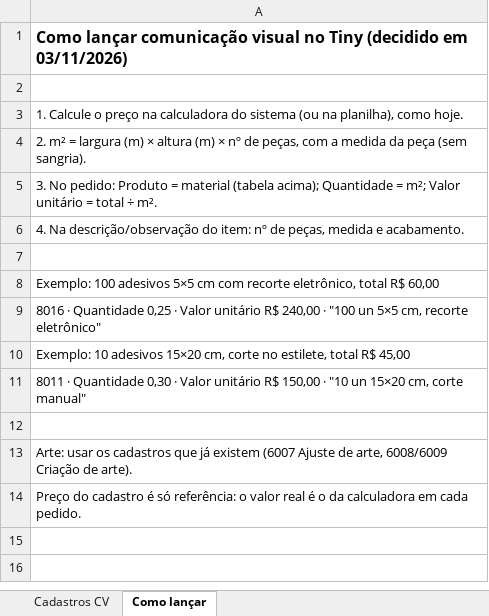
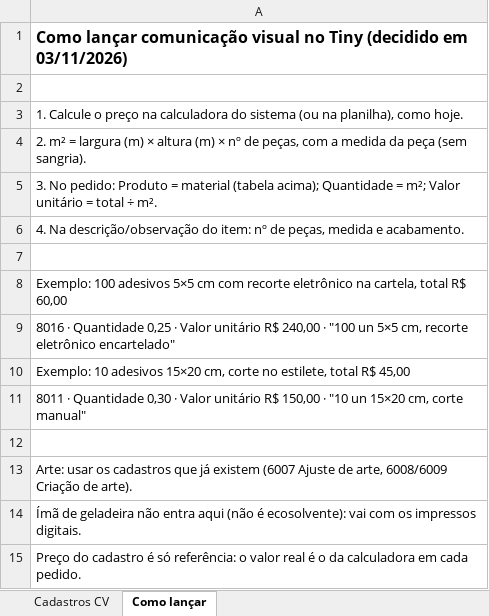
Before and after one commit to maxgrafica25/sistemamaxv1-a79b7c52, an Excel workbook: docs/tiny_cadastros_cv_2026-11-03.xlsx, sheet Como lançar, drawn as a sheet; values as stored, in another font and other column widths than the file's, no borders; the diff names each change by its address in the sheet, - before the commit and + after, or states it on an @@ line.

```diff
--- a/docs/tiny_cadastros_cv_2026-11-03.xlsx (sheet Como lançar)
+++ b/docs/tiny_cadastros_cv_2026-11-03.xlsx (sheet Como lançar)
-A8: …com recorte eletrônico, total R$…
+A8: …com recorte eletrônico na cartela, total R$…
-A9: …cm, recorte eletrônico"
+A9: …cm, recorte eletrônico encartelado"
+row 14: Ímã de geladeira não entra aqui (não é ecosolvente): vai com os impressos digitais.
```
Also changed, not shown: sheet Cadastros CV, 1 other file.
